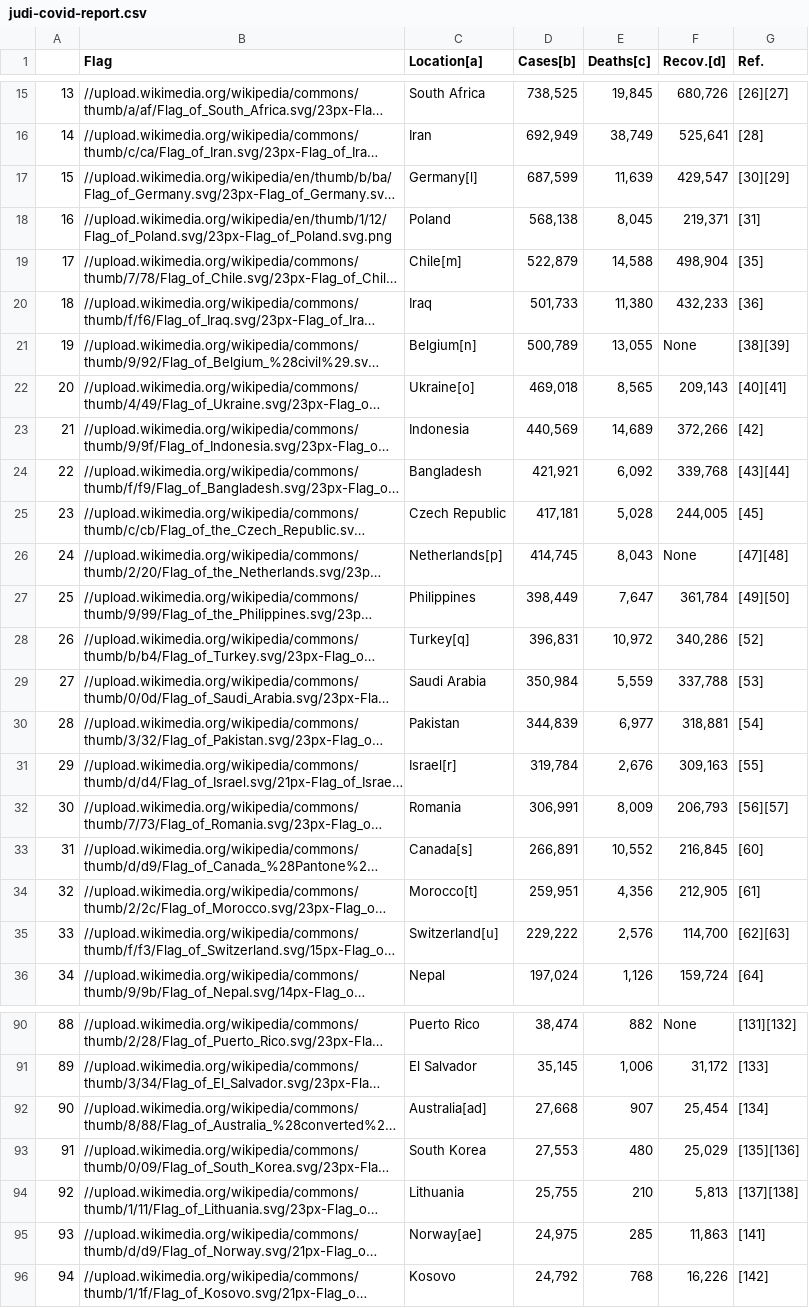
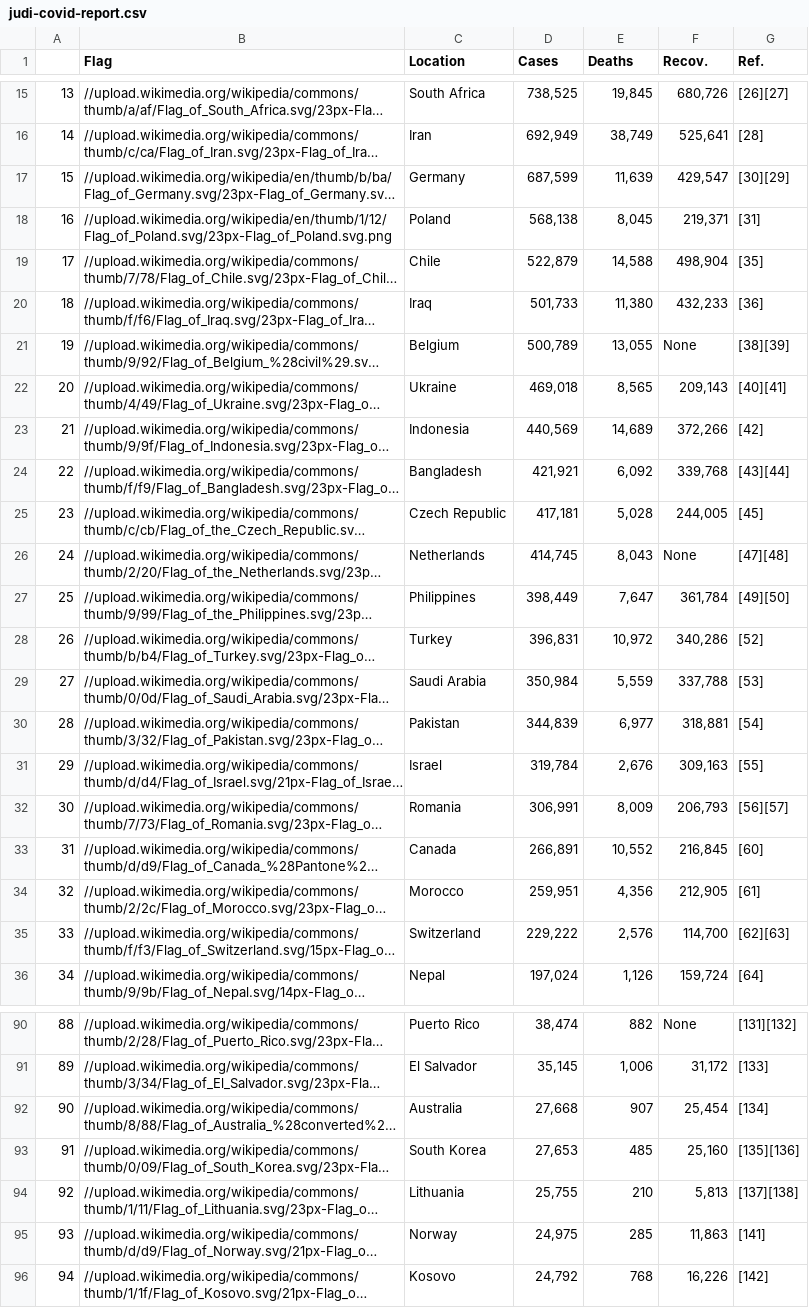
Before and after one commit to berryny/-I2020_, a CSV file: week-008/judi-covid-report.csv, drawn as a sheet; only a part is shown, gaps mark what is left out; long unchanged cells end in …; the diff covers the shown part only; the diff names each change by its address in the sheet, - before the commit and + after, or states it on an @@ line.

```diff
--- a/week-008/judi-covid-report.csv
+++ b/week-008/judi-covid-report.csv
-C1: Location[a]
+C1: Location
-D1: Cases[b]
+D1: Cases
-E1: Deaths[c]
+E1: Deaths
-F1: Recov.[d]
+F1: Recov.
-C17 (Location): Germany[l]
+C17 (Location): Germany
-C19 (Location): Chile[m]
+C19 (Location): Chile
-C21 (Location): Belgium[n]
+C21 (Location): Belgium
-C22 (Location): Ukraine[o]
+C22 (Location): Ukraine
-C26 (Location): Netherlands[p]
+C26 (Location): Netherlands
-C28 (Location): Turkey[q]
+C28 (Location): Turkey
-C31 (Location): Israel[r]
+C31 (Location): Israel
-C33 (Location): Canada[s]
+C33 (Location): Canada
-C34 (Location): Morocco[t]
+C34 (Location): Morocco
-C35 (Location): Switzerland[u]
+C35 (Location): Switzerland
-C92 (Location): Australia[ad]
+C92 (Location): Australia
-D93 (Cases): 27,553
+D93 (Cases): 27,653
-E93 (Deaths): 480
+E93 (Deaths): 485
-F93 (Recov.): 25,029
+F93 (Recov.): 25,160
-C95 (Location): Norway[ae]
+C95 (Location): Norway
```
Also changed, not shown: 48 edited cells elsewhere in this file, 1 other file.
